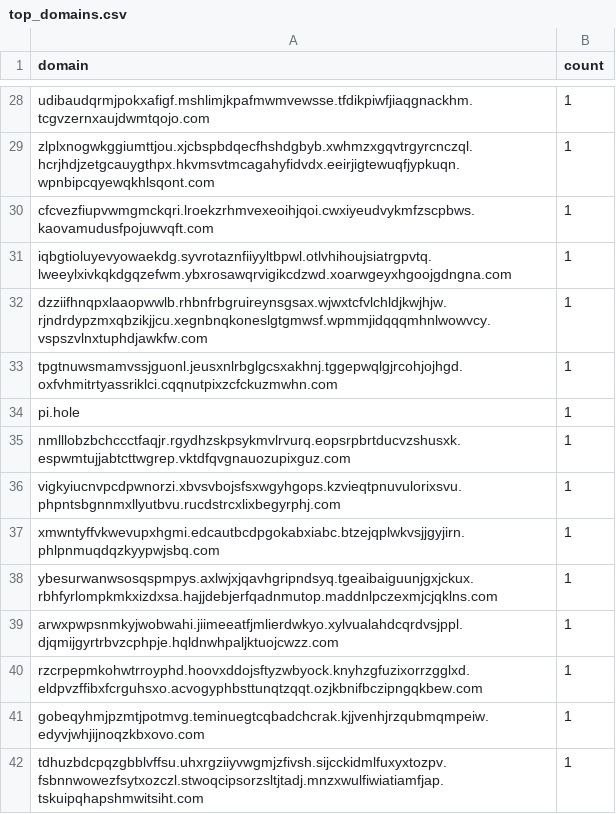
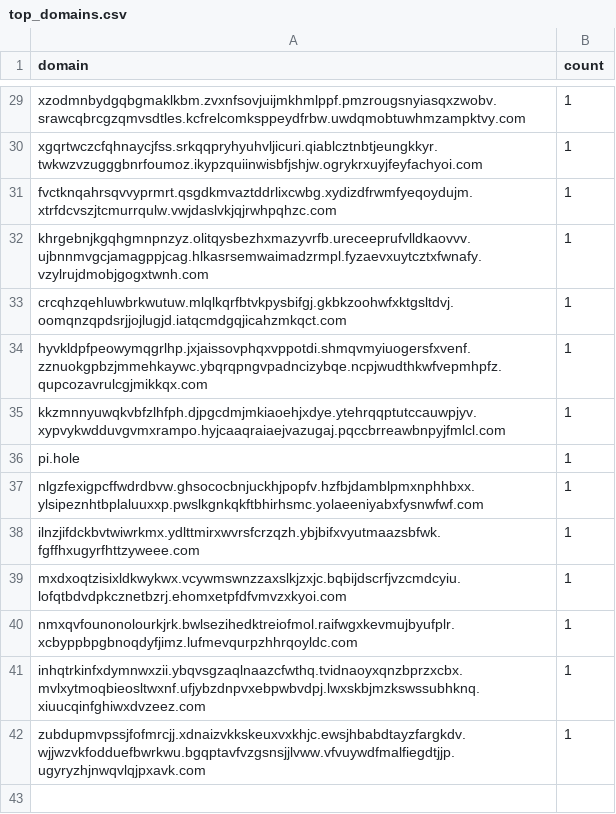
Before and after one commit to SajanTamangX/dns-behaviour-monitor, a CSV file: outputs/longdomain/top_domains.csv, drawn as a sheet; only a part is shown, gaps mark what is left out; removed rows and columns are numbered as before the commit, all else as after; the diff covers the shown part only; the diff names each change by its address in the sheet, - before the commit and + after, or states it on an @@ line.

```diff
--- a/outputs/longdomain/top_domains.csv
+++ b/outputs/longdomain/top_domains.csv
-A29 (domain): udibaudqrmjpokxafigf.mshlimjkpafmwmvewsse.tfdikpiwfjiaqgnackhm.tcgvzernxaujdwmtqojo.com
+A29 (domain): xzodmnbydgqbgmaklkbm.zvxnfsovjuijmkhmlppf.pmzrougsnyiasqxzwobv.srawcqbrcgzqmvsdtles.kcfrelcomksppeydfrbw.uwdqmobtuwhmzampktvy.com
-A30 (domain): zlplxnogwkggiumttjou.xjcbspbdqecfhshdgbyb.xwhmzxgqvtrgyrcnczql.hcrjhdjzetgcauygthpx.hkvmsvtmcagahyfidvdx.eeirjigtewuqfjypkuqn.wpnbipcqyewqkhlsqont.com
+A30 (domain): xgqrtwczcfqhnaycjfss.srkqqpryhyuhvljicuri.qiablcztnbtjeungkkyr.twkwzvzugggbnrfoumoz.ikypzquiinwisbfjshjw.ogrykrxuyjfeyfachyoi.com
-A31 (domain): cfcvezfiupvwmgmckqri.lroekzrhmvexeoihjqoi.cwxiyeudvykmfzscpbws.kaovamudusfpojuwvqft.com
+A31 (domain): fvctknqahrsqvvyprmrt.qsgdkmvaztddrlixcwbg.xydizdfrwmfyeqoydujm.xtrfdcvszjtcmurrqulw.vwjdaslvkjqjrwhpqhzc.com
-A32 (domain): iqbgtioluyevyowaekdg.syvrotaznfiiyyltbpwl.otlvhihoujsiatrgpvtq.lweeylxivkqkdgqzefwm.ybxrosawqrvigikcdzwd.xoarwgeyxhgoojgdngna.com
+A32 (domain): khrgebnjkgqhgmnpnzyz.olitqysbezhxmazyvrfb.ureceeprufvlldkaovvv.ujbnnmvgcjamagppjcag.hlkasrsemwaimadzrmpl.fyzaevxuytcztxfwnafy.vzylrujdmobjgogxtwnh.com
-A33 (domain): dzziifhnqpxlaaopwwlb.rhbnfrbgruireynsgsax.wjwxtcfvlchldjkwjhjw.rjndrdypzmxqbzikjjcu.xegnbnqkoneslgtgmwsf.wpmmjidqqqmhnlwowvcy.vspszvlnxtuphdjawkfw.com
+A33 (domain): crcqhzqehluwbrkwutuw.mlqlkqrfbtvkpysbifgj.gkbkzoohwfxktgsltdvj.oomqnzqpdsrjjojlugjd.iatqcmdgqjicahzmkqct.com
-A34 (domain): tpgtnuwsmamvssjguonl.jeusxnlrbglgcsxakhnj.tggepwqlgjrcohjojhgd.oxfvhmitrtyassriklci.cqqnutpixzcfckuzmwhn.com
+A34 (domain): hyvkldpfpeowymqgrlhp.jxjaissovphqxvppotdi.shmqvmyiuogersfxvenf.zznuokgpbzjmmehkaywc.ybqrqpngvpadncizybqe.ncpjwudthkwfvepmhpfz.qupcozavrulcgjmikkqx.com
+row 35: kkzmnnyuwqkvbfzlhfph.djpgcdmjmkiaoehjxdye.ytehrqqptutccauwpjyv.xypvykwdduvgvmxrampo.hyjcaaqraiaejvazugaj.pqccbrreawbnpyjfmlcl.com | 1
-A37 (domain): nmlllobzbchccctfaqjr.rgydhzskpsykmvlrvurq.eopsrpbrtducvzshusxk.espwmtujjabtcttwgrep.vktdfqvgnauozupixguz.com
+A37 (domain): nlgzfexigpcffwdrdbvw.ghsococbnjuckhjpopfv.hzfbjdamblpmxnphhbxx.ylsipeznhtbplaluuxxp.pwslkgnkqkftbhirhsmc.yolaeeniyabxfysnwfwf.com
-A38 (domain): vigkyiucnvpcdpwnorzi.xbvsvbojsfsxwgyhgops.kzvieqtpnuvulorixsvu.phpntsbgnnmxllyutbvu.rucdstrcxlixbegyrphj.com
+A38 (domain): ilnzjifdckbvtwiwrkmx.ydlttmirxwvrsfcrzqzh.ybjbifxvyutmaazsbfwk.fgffhxugyrfhttzyweee.com
-A39 (domain): xmwntyffvkwevupxhgmi.edcautbcdpgokabxiabc.btzejqplwkvsjjgyjirn.phlpnmuqdqzkyypwjsbq.com
+A39 (domain): mxdxoqtzisixldkwykwx.vcywmswnzzaxslkjzxjc.bqbijdscrfjvzcmdcyiu.lofqtbdvdpkcznetbzrj.ehomxetpfdfvmvzxkyoi.com
-A40 (domain): ybesurwanwsosqspmpys.axlwjxjqavhgripndsyq.tgeaibaiguunjgxjckux.rbhfyrlompkmkxizdxsa.hajjdebjerfqadnmutop.maddnlpczexmjcjqklns.com
+A40 (domain): nmxqvfounonolourkjrk.bwlsezihedktreiofmol.raifwgxkevmujbyufplr.xcbyppbpgbnoqdyfjimz.lufmevqurpzhhrqoyldc.com
-A41 (domain): arwxpwpsnmkyjwobwahi.jiimeeatfjmlierdwkyo.xylvualahdcqrdvsjppl.djqmijgyrtrbvzcphpje.hqldnwhpaljktuojcwzz.com
+A41 (domain): inhqtrkinfxdymnwxzii.ybqvsgzaqlnaazcfwthq.tvidnaoyxqnzbprzxcbx.mvlxytmoqbieosltwxnf.ufjybzdnpvxebpwbvdpj.lwxskbjmzkswssubhknq.xiuucqinfghiwxdvzeez.com
-row 40: rzcrpepmkohwtrroyphd.hoovxddojsftyzwbyock.knyhzgfuzixorrzgglxd.eldpvzffibxfcrguhsxo.acvogyphbsttunqtzqqt.ozjkbnifbczipngqkbew.com | 1
-row 41: gobeqyhmjpzmtjpotmvg.teminuegtcqbadchcrak.kjjvenhjrzqubmqmpeiw.edyvjwhjijnoqzkbxovo.com | 1
-A42 (domain): tdhuzbdcpqzgbblvffsu.uhxrgziiyvwgmjzfivsh.sijcckidmlfuxyxtozpv.fsbnnwowezfsytxozczl.stwoqcipsorzsltjtadj.mnzxwulfiwiatiamfjap.tskuipqhapshmwitsiht.com
+A42 (domain): zubdupmvpssjfofmrcjj.xdnaizvkkskeuxvxkhjc.ewsjhbabdtayzfargkdv.wjjwzvkfodduefbwrkwu.bgqptavfvzgsnsjjlvww.vfvuywdfmalfiegdtjjp.ugyryzhjnwqvlqjpxavk.com
```
Also changed, not shown: 1 added row and 26 edited cells elsewhere in this file, outputs/burst/top_domains.csv, outputs/nxdomain/top_domains.csv, 54 other files.
